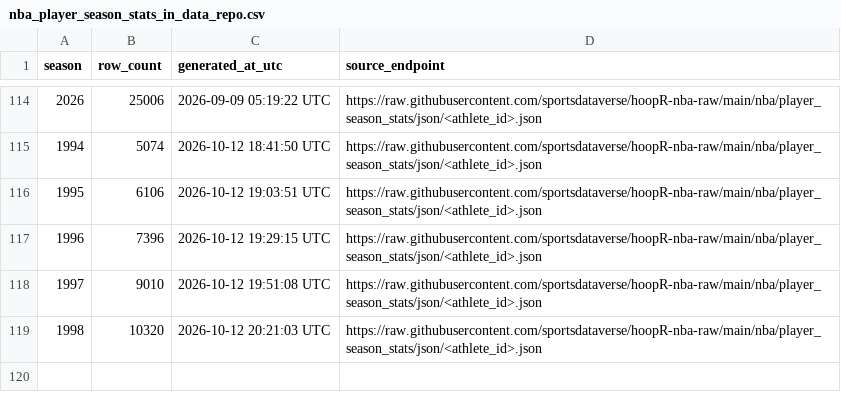
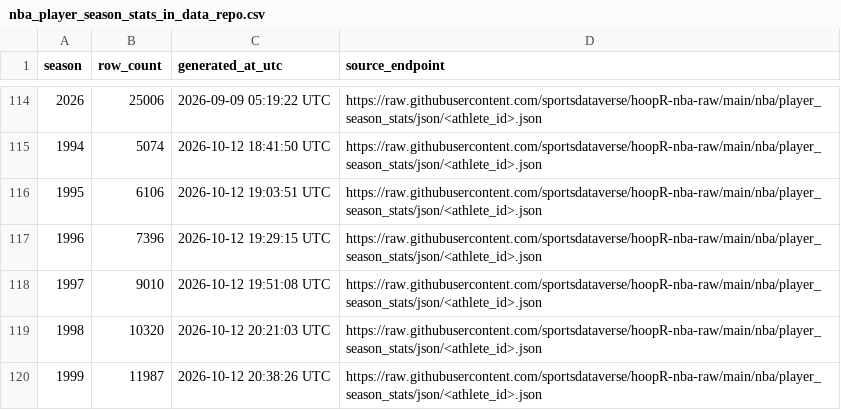
Before and after one commit to sportsdataverse/hoopR-nba-data, a CSV file: nba/player_season_stats/nba_player_season_stats_in_data_repo.csv, drawn as a sheet; only a part is shown, gaps mark what is left out.

```diff
--- a/nba/player_season_stats/nba_player_season_stats_in_data_repo.csv
+++ b/nba/player_season_stats/nba_player_season_stats_in_data_repo.csv
@@ -119 +119,2 @@ season,row_count,generated_at_utc,source_endpoint
 1998,10320,2026-10-12 20:21:03 UTC,https://raw.githubusercontent.com/sportsdataverse/hoopR-nba-raw/main/nba/player_season_stats/json/<athlete_id>.json
+1999,11987,2026-10-12 20:38:26 UTC,https://raw.githubusercontent.com/sportsdataverse/hoopR-nba-raw/main/nba/player_season_stats/json/<athlete_id>.json
```
Also changed, not shown: 7 other files.
